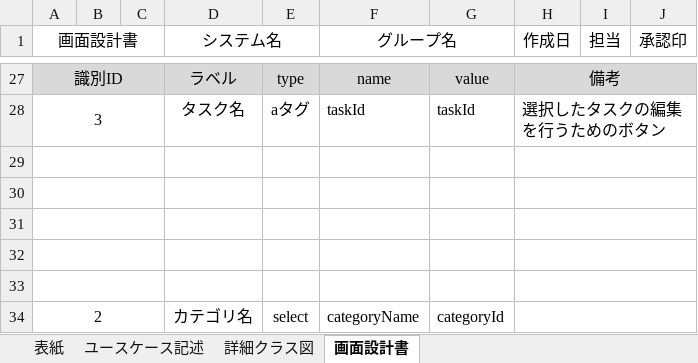
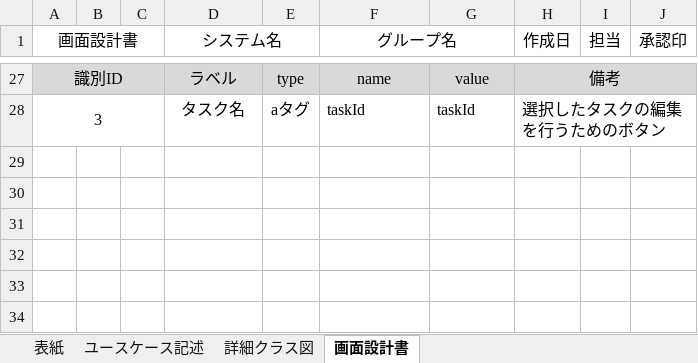
Before and after one commit to comsize-yutohonda/TaskManager, an Excel workbook: 詳細設計書/一覧表示.xlsx, sheet 画面設計書, drawn as a sheet; only a part is shown, gaps mark what is left out; values as stored, in another font and other column widths than the file's, no borders; charts and pictures not drawn; the diff names each change by its address in the sheet, - before the commit and + after, or states it on an @@ line.

```diff
--- a/詳細設計書/一覧表示.xlsx (sheet 画面設計書)
+++ b/詳細設計書/一覧表示.xlsx (sheet 画面設計書)
-row 29: (empty)
-row 30: (empty)
-row 31: (empty)
-row 32: (empty)
-row 33: (empty)
-row 34: 2 |  |  | カテゴリ名 | select | categoryName | categoryId
```
Also changed, not shown: 1 other file.
